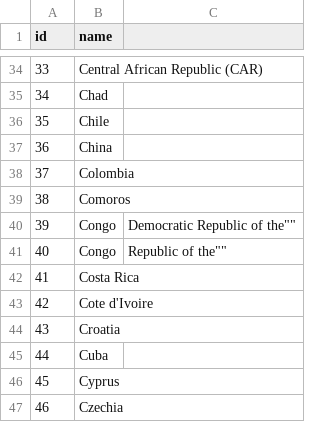
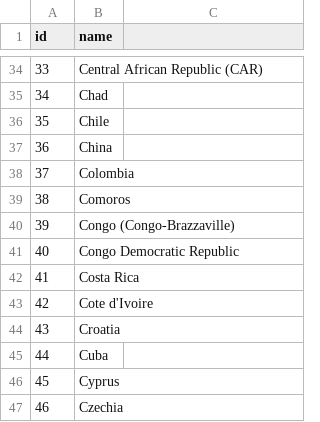
Before and after one commit to grsaar/node, a CSV file: import/countries.csv, drawn as a sheet; only a part is shown, gaps mark what is left out; the diff names each change by its address in the sheet, - before the commit and + after, or states it on an @@ line.

```diff
--- a/import/countries.csv
+++ b/import/countries.csv
-B40 (name): Congo
+B40 (name): Congo (Congo-Brazzaville)
-C40: Democratic Republic of the""
+C40: (empty)
-B41 (name): Congo
+B41 (name): Congo Democratic Republic
-C41: Republic of the""
+C41: (empty)
```
Also changed, not shown: import/classificationItems.csv, 4 other files.
